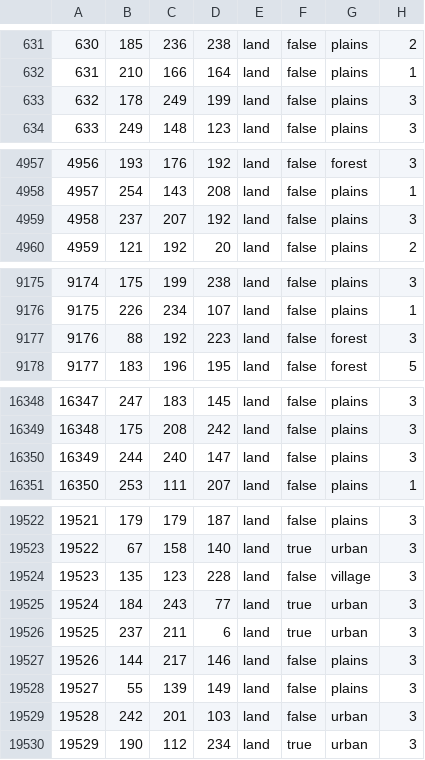
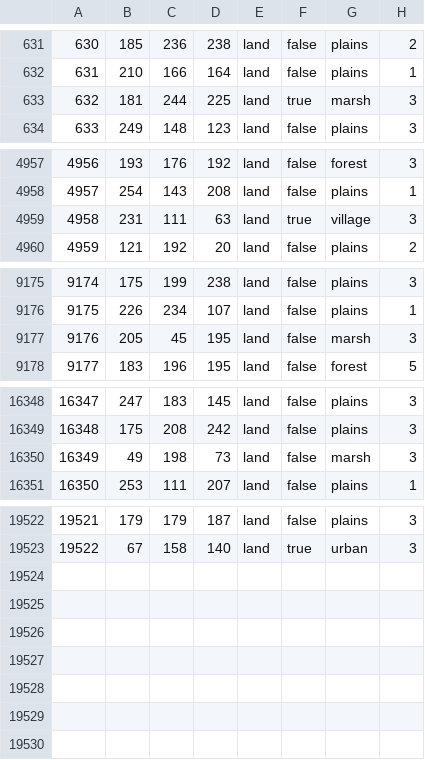
Before and after one commit to East-Showdown/East-Showdown, a CSV file: map/definition.csv, drawn as a sheet; only a part is shown, gaps mark what is left out; the diff covers the shown part only.

```diff
--- a/map/definition.csv
+++ b/map/definition.csv
@@ -632,3 +632,3 @@
 631;210;166;164;land;false;plains;1
-632;178;249;199;land;false;plains;3
+632;181;244;225;land;true;marsh;3
 633;249;148;123;land;false;plains;3
@@ -4958,3 +4958,3 @@
 4957;254;143;208;land;false;plains;1
-4958;237;207;192;land;false;plains;3
+4958;231;111;63;land;true;village;3
 4959;121;192;20;land;false;plains;2
@@ -9176,3 +9176,3 @@
 9175;226;234;107;land;false;plains;1
-9176;88;192;223;land;false;forest;3
+9176;205;45;195;land;false;marsh;3
 9177;183;196;195;land;false;forest;5
@@ -16349,3 +16349,3 @@
 16348;175;208;242;land;false;plains;3
-16349;244;240;147;land;false;plains;3
+16349;49;198;73;land;false;marsh;3
 16350;253;111;207;land;false;plains;1
@@ -19523,8 +19523 @@
 19522;67;158;140;land;true;urban;3
-19523;135;123;228;land;false;village;3
-19524;184;243;77;land;true;urban;3
-19525;237;211;6;land;true;urban;3
-19526;144;217;146;land;false;plains;3
-19527;55;139;149;land;false;plains;3
-19528;242;201;103;land;false;urban;3
-19529;190;112;234;land;true;urban;3
```
Also changed, not shown: 5 removed rows and 28 edited cells elsewhere in this file, map/adjacencies.csv, 25 other files.
